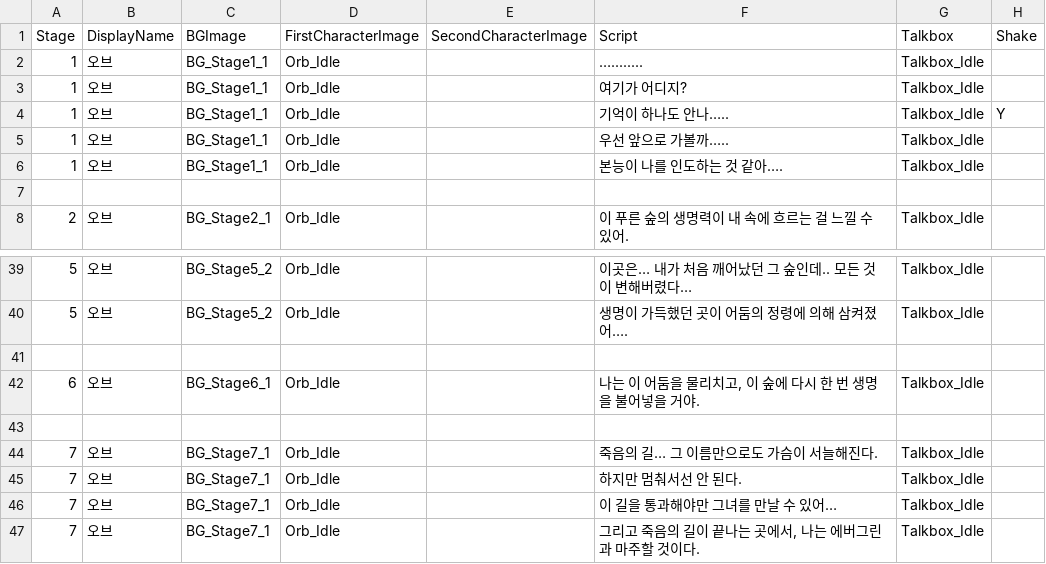
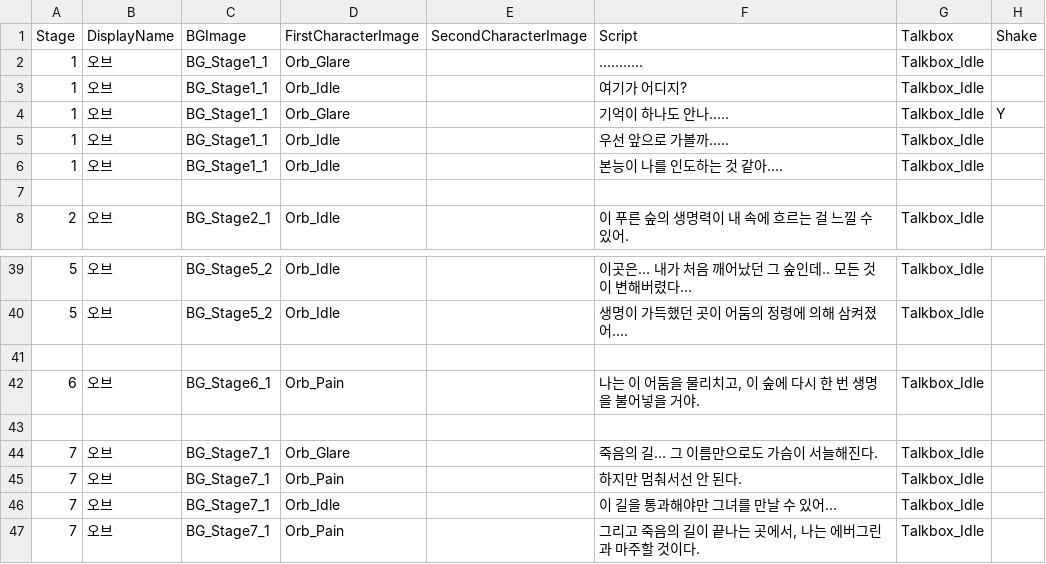
Before and after one commit to sbseungbeom/Gachon2nd_semester_Cabal, a CSV file: Assets/Resources/RawData/Scripts.csv, drawn as a sheet; only a part is shown, gaps mark what is left out; the diff covers the shown part only.

```diff
--- a/Assets/Resources/RawData/Scripts.csv
+++ b/Assets/Resources/RawData/Scripts.csv
@@ -1,5 +1,5 @@
 Stage,DisplayName,BGImage,FirstCharacterImage,SecondCharacterImage,Script,Talkbox,Shake
-1,오브,BG_Stage1_1,Orb_Idle,,…........,Talkbox_Idle,
+1,오브,BG_Stage1_1,Orb_Glare,,…........,Talkbox_Idle,
 1,오브,BG_Stage1_1,Orb_Idle,,여기가 어디지?,Talkbox_Idle,
-1,오브,BG_Stage1_1,Orb_Idle,,기억이 하나도 안나…..,Talkbox_Idle,Y
+1,오브,BG_Stage1_1,Orb_Glare,,기억이 하나도 안나…..,Talkbox_Idle,Y
 1,오브,BG_Stage1_1,Orb_Idle,,우선 앞으로 가볼까…..,Talkbox_Idle,
@@ -41,7 +41,7 @@
 ,,,,,,,
-6,오브,BG_Stage6_1,Orb_Idle,,"나는 이 어둠을 물리치고, 이 숲에 다시 한 번 생명을 불어넣을 거야.",Talkbox_Idle,
+6,오브,BG_Stage6_1,Orb_Pain,,"나는 이 어둠을 물리치고, 이 숲에 다시 한 번 생명을 불어넣을 거야.",Talkbox_Idle,
 ,,,,,,,
-7,오브,BG_Stage7_1,Orb_Idle,,죽음의 길… 그 이름만으로도 가슴이 서늘해진다.,Talkbox_Idle,
-7,오브,BG_Stage7_1,Orb_Idle,,하지만 멈춰서선 안 된다.,Talkbox_Idle,
+7,오브,BG_Stage7_1,Orb_Glare,,죽음의 길… 그 이름만으로도 가슴이 서늘해진다.,Talkbox_Idle,
+7,오브,BG_Stage7_1,Orb_Pain,,하지만 멈춰서선 안 된다.,Talkbox_Idle,
 7,오브,BG_Stage7_1,Orb_Idle,,이 길을 통과해야만 그녀를 만날 수 있어…,Talkbox_Idle,
-7,오브,BG_Stage7_1,Orb_Idle,,"그리고 죽음의 길이 끝나는 곳에서, 나는 에버그린과 마주할 것이다.",Talkbox_Idle,
+7,오브,BG_Stage7_1,Orb_Pain,,"그리고 죽음의 길이 끝나는 곳에서, 나는 에버그린과 마주할 것이다.",Talkbox_Idle,
```
Also changed, not shown: 32 edited cells elsewhere in this file, 32 other files.
